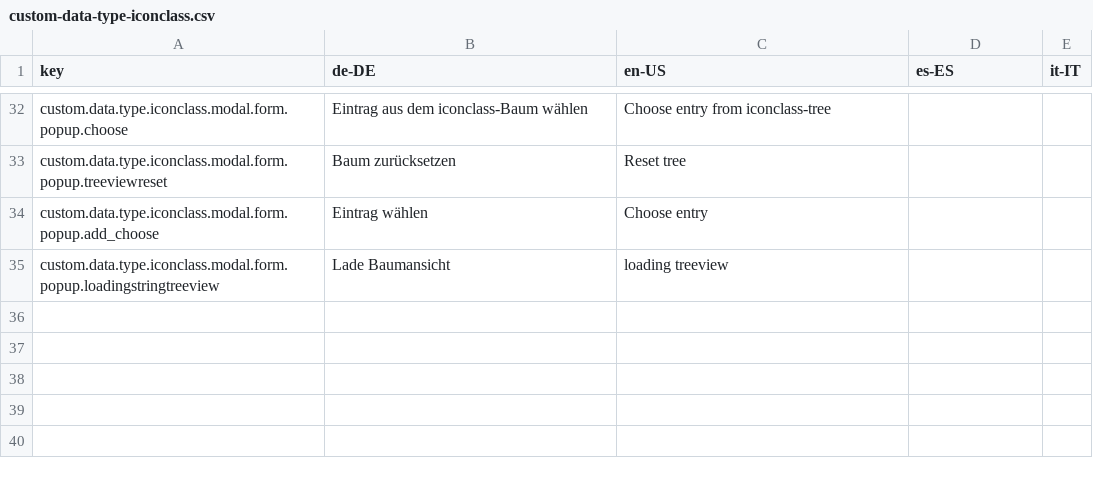
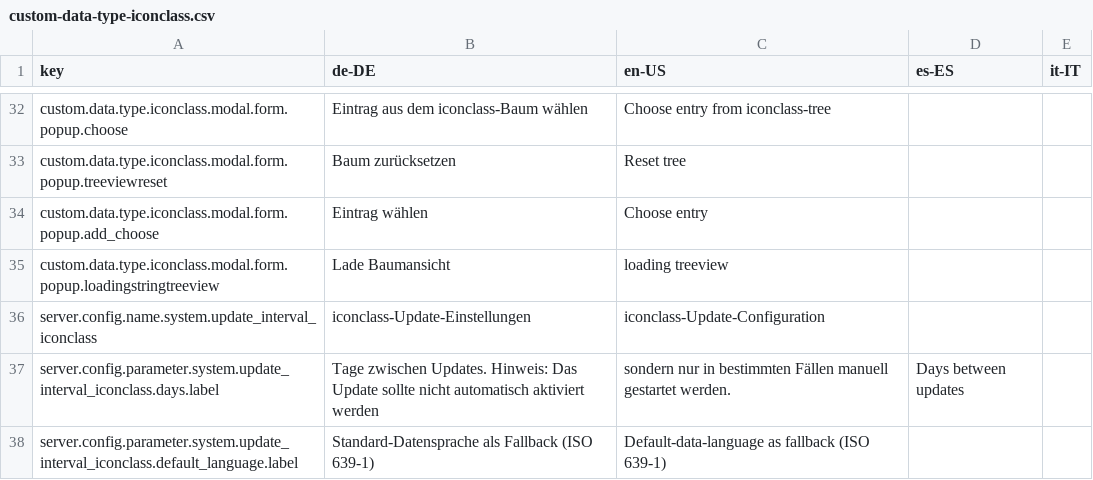
Before and after one commit to programmfabrik/easydb-custom-data-type-iconclass, a CSV file: l10n/custom-data-type-iconclass.csv, drawn as a sheet; only a part is shown, gaps mark what is left out.

Commit message:
added first version of updater

```diff
--- a/l10n/custom-data-type-iconclass.csv
+++ b/l10n/custom-data-type-iconclass.csv
@@ -35 +35,4 @@ custom.data.type.iconclass.modal.form.popup.add_choose,Eintrag wählen,Choose en
 custom.data.type.iconclass.modal.form.popup.loadingstringtreeview,Lade Baumansicht,loading treeview
+server.config.name.system.update_interval_iconclass,iconclass-Update-Einstellungen,iconclass-Update-Configuration
+server.config.parameter.system.update_interval_iconclass.days.label,Tage zwischen Updates. Hinweis: Das Update sollte nicht automatisch aktiviert werden, sondern nur in bestimmten Fällen manuell gestartet werden.,Days between updates
+server.config.parameter.system.update_interval_iconclass.default_language.label,Standard-Datensprache als Fallback (ISO 639-1),Default-data-language as fallback (ISO 639-1)
```
Also changed, not shown: 3 other files.
